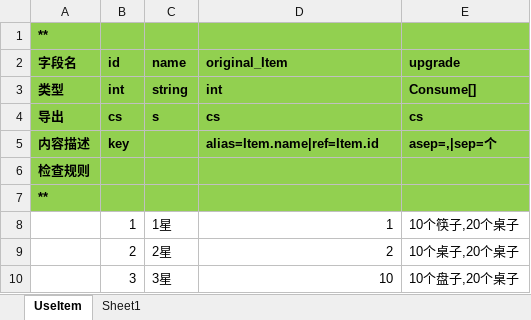
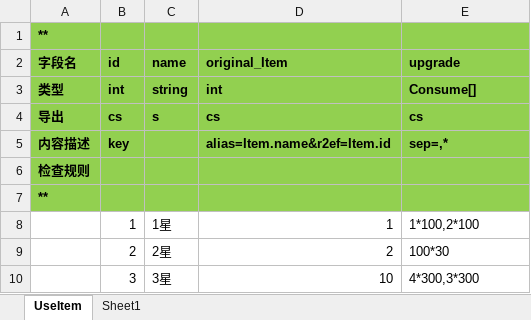
Before and after one commit to FengSiyuan92/FWK, an Excel workbook: BuildTool/Config/UseItem.xlsx, sheet UseItem, drawn as a sheet; values as stored, in another font and other column widths than the file's, no borders; the diff names each change by its address in the sheet, - before the commit and + after, or states it on an @@ line.

```diff
--- a/BuildTool/Config/UseItem.xlsx (sheet UseItem)
+++ b/BuildTool/Config/UseItem.xlsx (sheet UseItem)
-D5 (original_Item): alias=Item.name|ref=Item.id
+D5 (original_Item): alias=Item.name&r2ef=Item.id
-E5 (upgrade): asep=,|sep=个
+E5 (upgrade): sep=,*
-E8 (upgrade): 10个筷子,20个桌子
+E8 (upgrade): 1*100,2*100
-E9 (upgrade): 10个桌子,20个桌子
+E9 (upgrade): 100*30
-E10 (upgrade): 10个盘子,20个桌子
+E10 (upgrade): 4*300,3*300
```
Also changed, not shown: BuildTool/Config/Item(1-100).xlsx, 41 other files.
